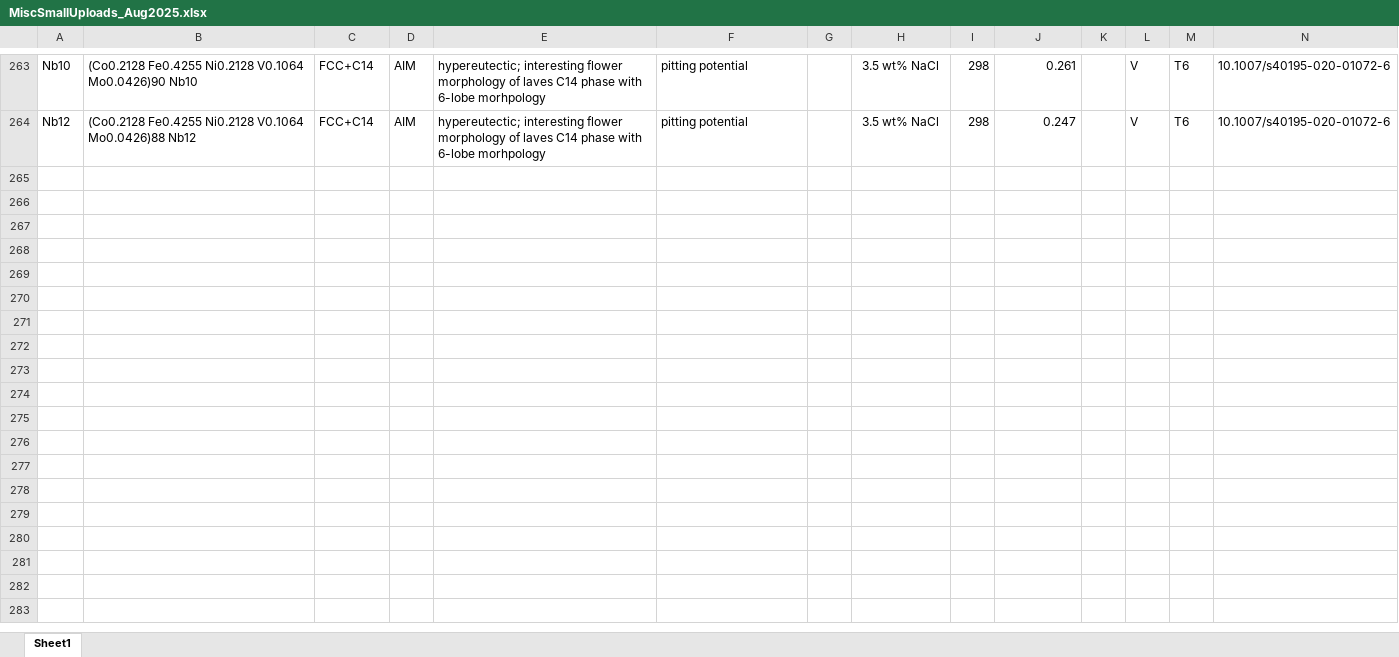
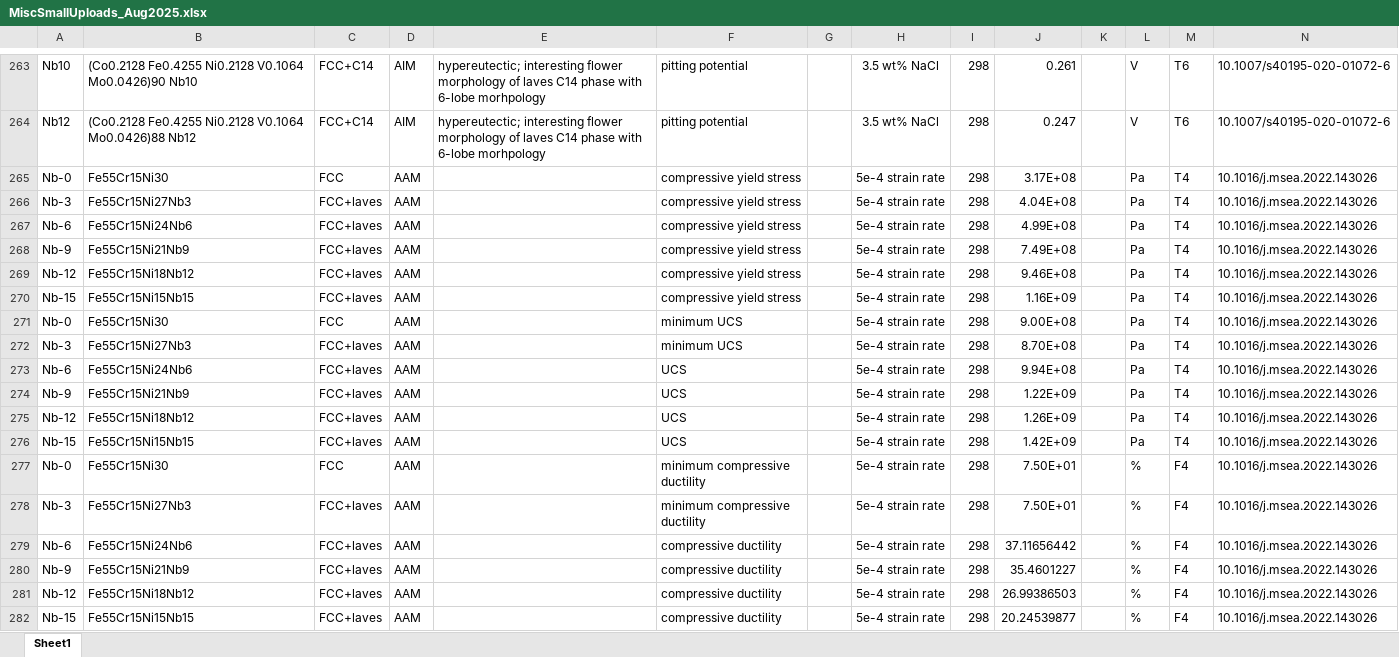
Before and after one commit to amkrajewski/ULTERA-contribute-amkrajewski, an Excel workbook: MiscSmallUploads_Aug2025.xlsx, sheet Sheet1, drawn as a sheet; only a part is shown, gaps mark what is left out; values as stored, in another font and other column widths than the file's, no borders; rows hold the shown columns only; the diff names each change by its address in the sheet, - before the commit and + after, or states it on an @@ line.

Commit message:
- parsed data from `10.1016/j.msea.2022.143026`

```diff
--- a/MiscSmallUploads_Aug2025.xlsx (sheet Sheet1)
+++ b/MiscSmallUploads_Aug2025.xlsx (sheet Sheet1)
+row 265: Nb-0 | Fe55Cr15Ni30 | FCC | AAM |  | compressive yield stress |  | 5e-4 strain rate | 298 | 3.17E+08 |  | Pa | T4 | 10.1016/j.msea.2022.143026
+row 266: Nb-3 | Fe55Cr15Ni27Nb3 | FCC+laves | AAM |  | compressive yield stress |  | 5e-4 strain rate | 298 | 4.04E+08 |  | Pa | T4 | 10.1016/j.msea.2022.143026
+row 267: Nb-6 | Fe55Cr15Ni24Nb6 | FCC+laves | AAM |  | compressive yield stress |  | 5e-4 strain rate | 298 | 4.99E+08 |  | Pa | T4 | 10.1016/j.msea.2022.143026
+row 268: Nb-9 | Fe55Cr15Ni21Nb9 | FCC+laves | AAM |  | compressive yield stress |  | 5e-4 strain rate | 298 | 7.49E+08 |  | Pa | T4 | 10.1016/j.msea.2022.143026
+row 269: Nb-12 | Fe55Cr15Ni18Nb12 | FCC+laves | AAM |  | compressive yield stress |  | 5e-4 strain rate | 298 | 9.46E+08 |  | Pa | T4 | 10.1016/j.msea.2022.143026
+row 270: Nb-15 | Fe55Cr15Ni15Nb15 | FCC+laves | AAM |  | compressive yield stress |  | 5e-4 strain rate | 298 | 1.16E+09 |  | Pa | T4 | 10.1016/j.msea.2022.143026
+row 271: Nb-0 | Fe55Cr15Ni30 | FCC | AAM |  | minimum UCS |  | 5e-4 strain rate | 298 | 9.00E+08 |  | Pa | T4 | 10.1016/j.msea.2022.143026
+row 272: Nb-3 | Fe55Cr15Ni27Nb3 | FCC+laves | AAM |  | minimum UCS |  | 5e-4 strain rate | 298 | 8.70E+08 |  | Pa | T4 | 10.1016/j.msea.2022.143026
+row 273: Nb-6 | Fe55Cr15Ni24Nb6 | FCC+laves | AAM |  | UCS |  | 5e-4 strain rate | 298 | 9.94E+08 |  | Pa | T4 | 10.1016/j.msea.2022.143026
+row 274: Nb-9 | Fe55Cr15Ni21Nb9 | FCC+laves | AAM |  | UCS |  | 5e-4 strain rate | 298 | 1.22E+09 |  | Pa | T4 | 10.1016/j.msea.2022.143026
+row 275: Nb-12 | Fe55Cr15Ni18Nb12 | FCC+laves | AAM |  | UCS |  | 5e-4 strain rate | 298 | 1.26E+09 |  | Pa | T4 | 10.1016/j.msea.2022.143026
+row 276: Nb-15 | Fe55Cr15Ni15Nb15 | FCC+laves | AAM |  | UCS |  | 5e-4 strain rate | 298 | 1.42E+09 |  | Pa | T4 | 10.1016/j.msea.2022.143026
+row 277: Nb-0 | Fe55Cr15Ni30 | FCC | AAM |  | minimum compressive ductility |  | 5e-4 strain rate | 298 | 7.50E+01 |  | % | F4 | 10.1016/j.msea.2022.143026
+row 278: Nb-3 | Fe55Cr15Ni27Nb3 | FCC+laves | AAM |  | minimum compressive ductility |  | 5e-4 strain rate | 298 | 7.50E+01 |  | % | F4 | 10.1016/j.msea.2022.143026
+row 279: Nb-6 | Fe55Cr15Ni24Nb6 | FCC+laves | AAM |  | compressive ductility |  | 5e-4 strain rate | 298 | 37.11656442 |  | % | F4 | 10.1016/j.msea.2022.143026
+row 280: Nb-9 | Fe55Cr15Ni21Nb9 | FCC+laves | AAM |  | compressive ductility |  | 5e-4 strain rate | 298 | 35.4601227 |  | % | F4 | 10.1016/j.msea.2022.143026
+row 281: Nb-12 | Fe55Cr15Ni18Nb12 | FCC+laves | AAM |  | compressive ductility |  | 5e-4 strain rate | 298 | 26.99386503 |  | % | F4 | 10.1016/j.msea.2022.143026
+row 282: Nb-15 | Fe55Cr15Ni15Nb15 | FCC+laves | AAM |  | compressive ductility |  | 5e-4 strain rate | 298 | 20.24539877 |  | % | F4 | 10.1016/j.msea.2022.143026
```
